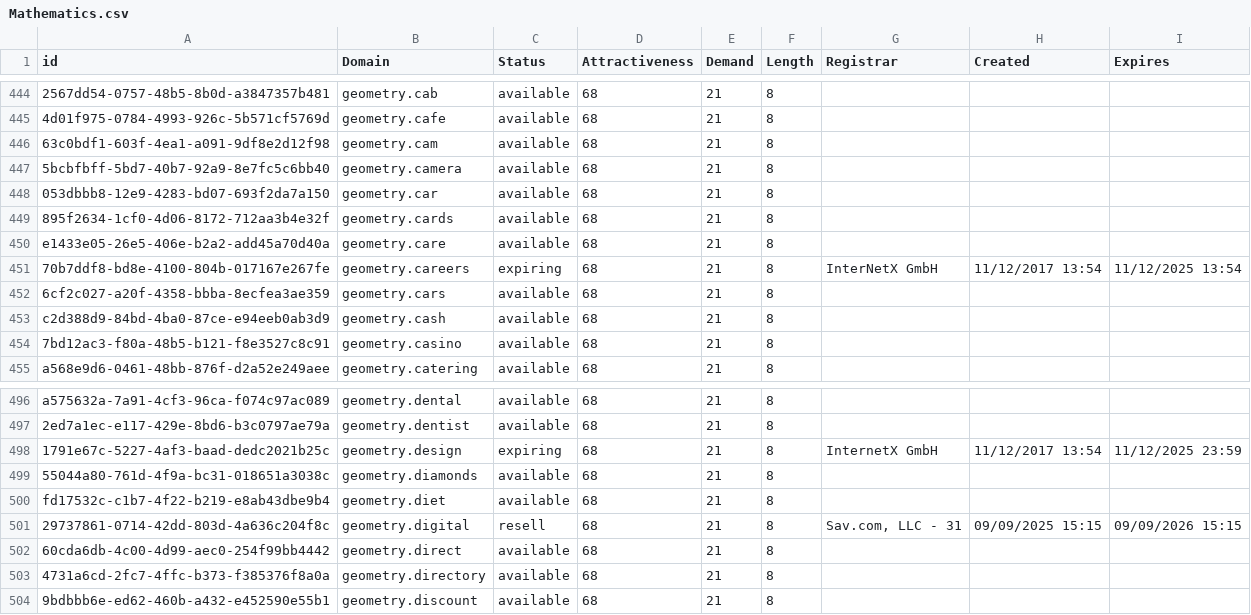
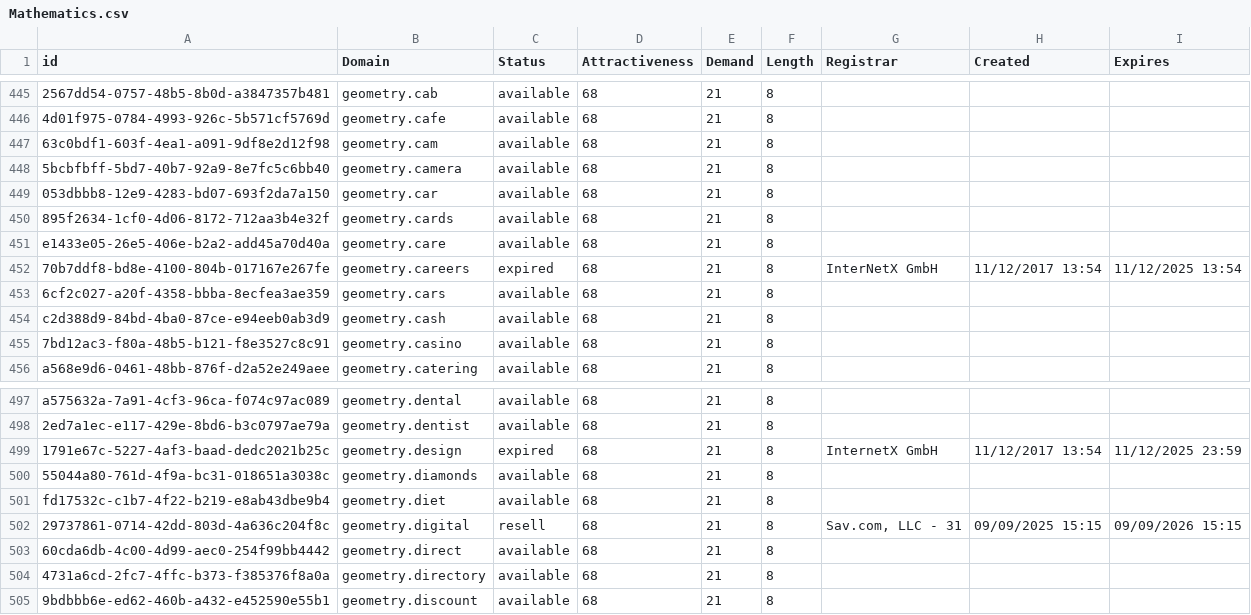
Before and after one commit to UniqueDomains/mathematics-oneword-domains, a CSV file: Mathematics.csv, drawn as a sheet; only a part is shown, gaps mark what is left out; addresses are those after the commit; the diff covers the shown part only; the diff names each change by its address in the sheet, - before the commit and + after, or states it on an @@ line.

```diff
--- a/Mathematics.csv
+++ b/Mathematics.csv
-C452 (Status): expiring
+C452 (Status): expired
-C499 (Status): expiring
+C499 (Status): expired
```
Also changed, not shown: 2 added rows, 2 removed rows and 4 edited cells elsewhere in this file, 2 other files.
